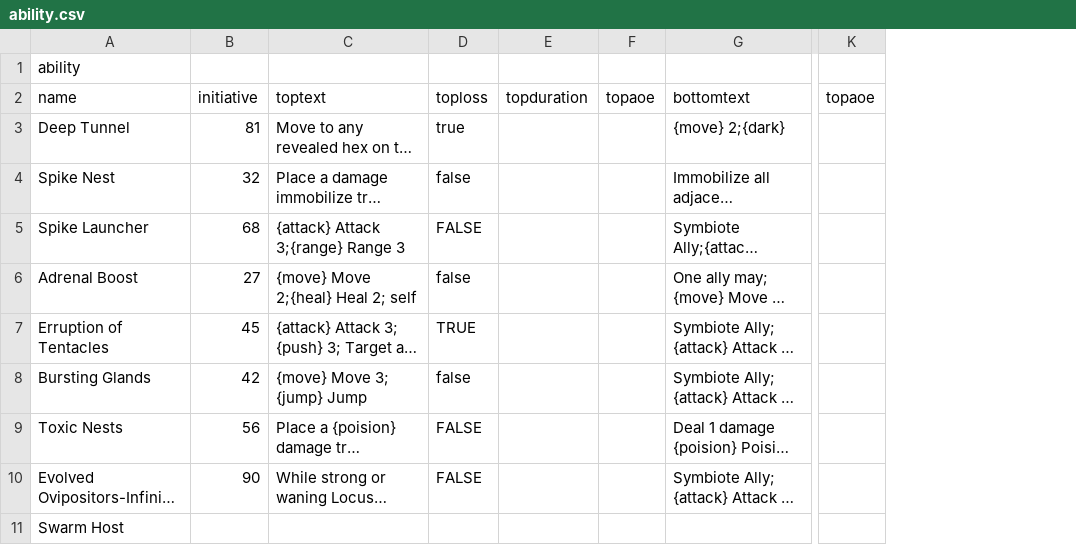
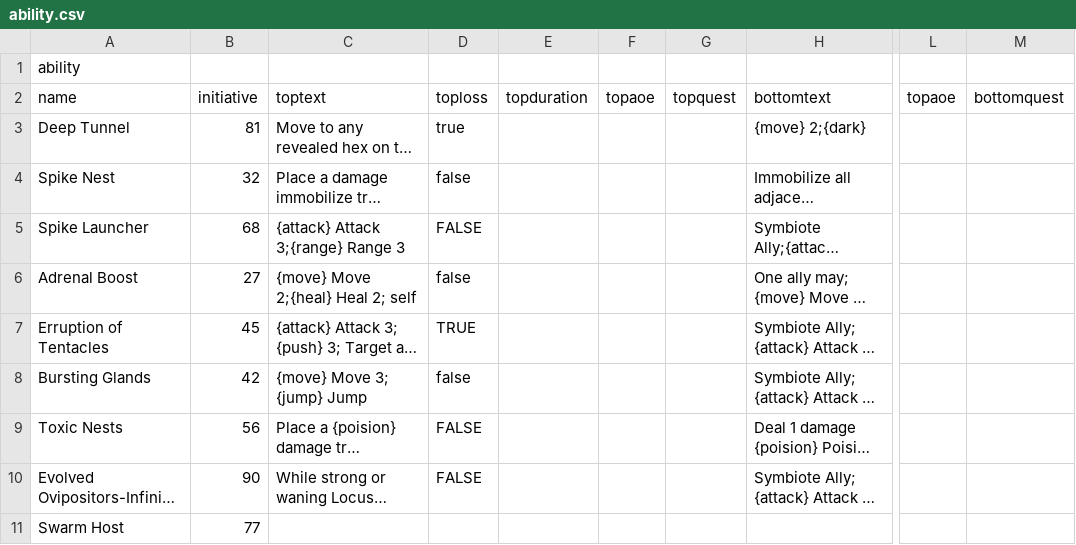
Before and after one commit to michaelsobczak/customhaven, a CSV file: data/classes/fleshshaper/ability.csv, drawn as a sheet; only a part is shown, gaps mark what is left out; long unchanged cells end in …; the diff names each change by its address in the sheet, - before the commit and + after, or states it on an @@ line.

Commit message:
Adding top and bottom quest fields

```diff
--- a/data/classes/fleshshaper/ability.csv
+++ b/data/classes/fleshshaper/ability.csv
+column G (topquest), empty
+column M (bottomquest), empty
-B11 (initiative): (empty)
+B11 (initiative): 77
```
